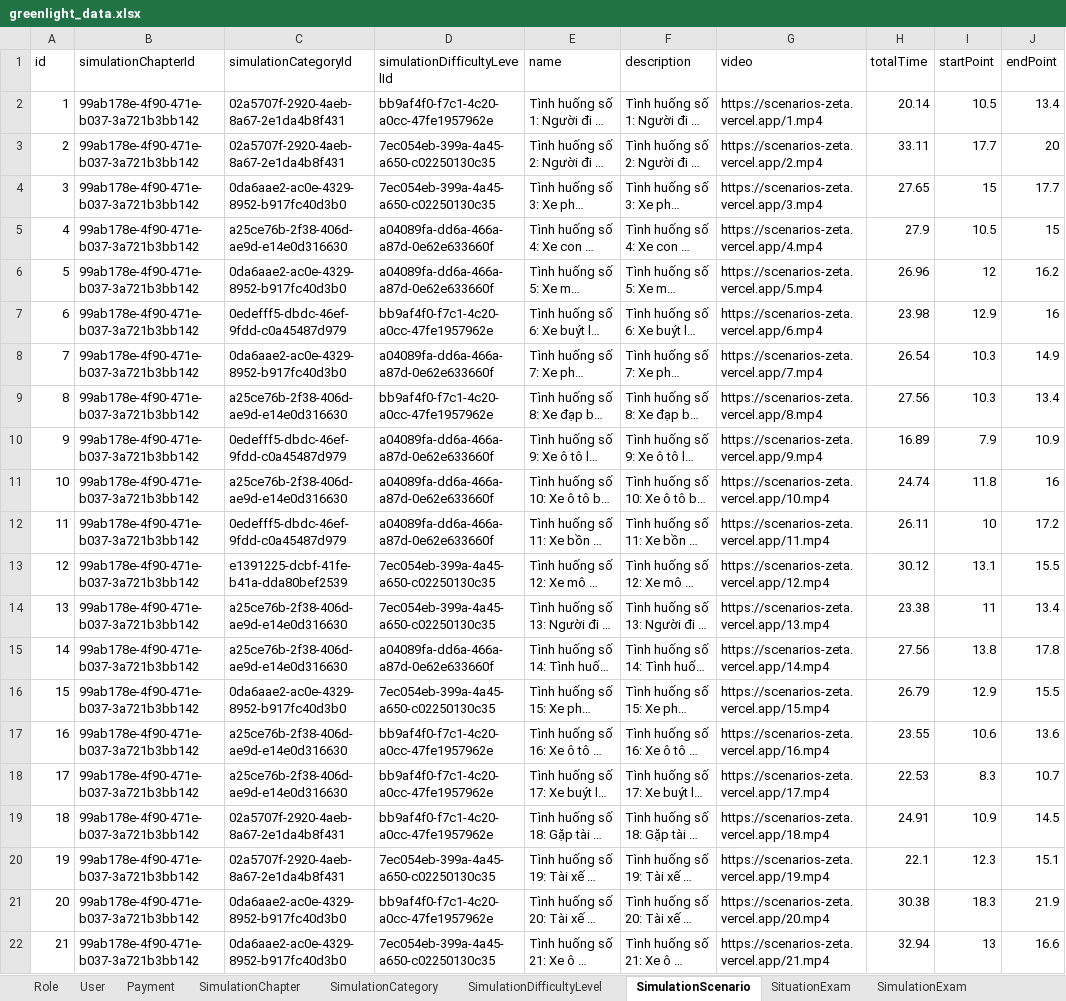
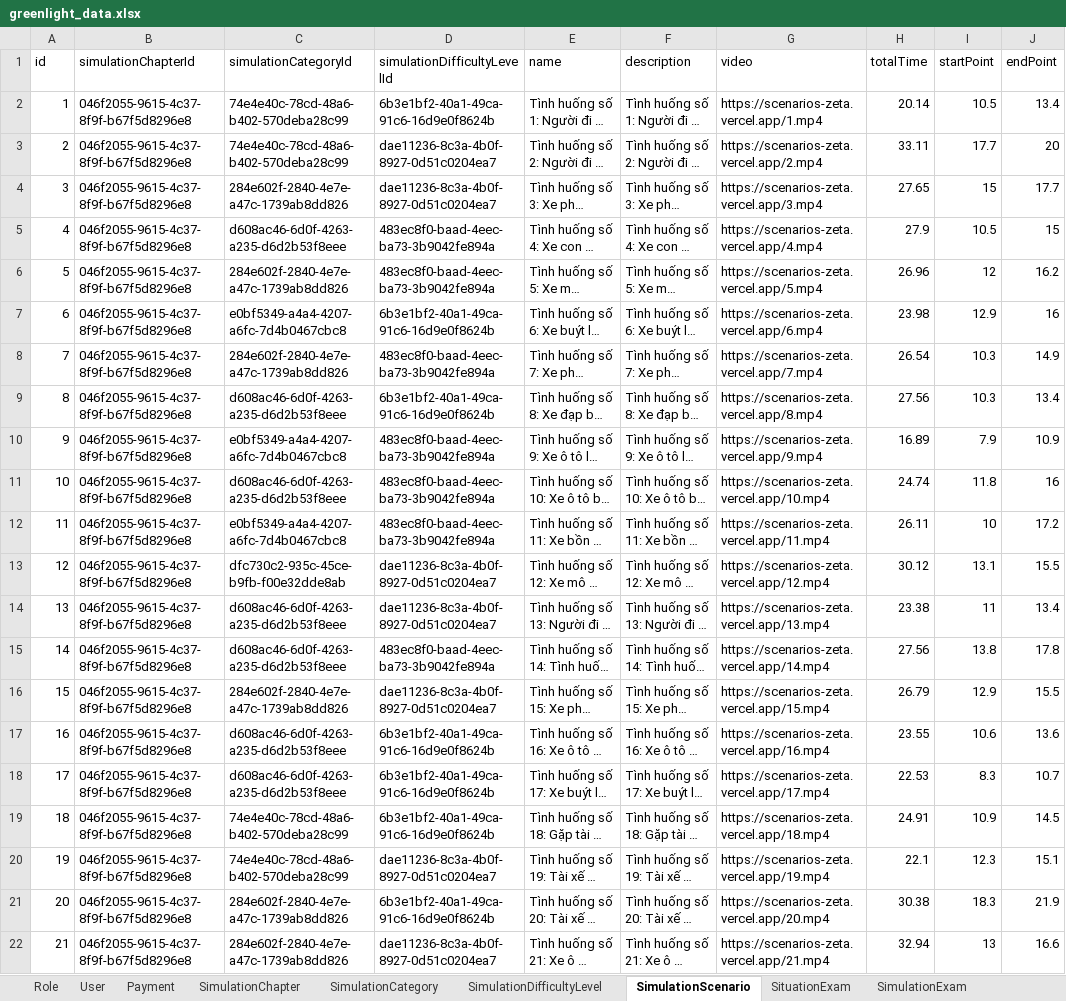
Before and after one commit to PanpaKawaii/SmartDrivingLearningSystem, an Excel workbook: src/mocks/greenlight_data.xlsx, sheet SimulationScenario, drawn as a sheet; only a part is shown; long unchanged cells end in …; values as stored, in another font and other column widths than the file's, no borders; the diff covers the shown part only; the diff names each change by its address in the sheet, - before the commit and + after, or states it on an @@ line.

Commit message:
Add Exel Data Simulation, Add List Exam And Exam Detail

```diff
--- a/src/mocks/greenlight_data.xlsx (sheet SimulationScenario)
+++ b/src/mocks/greenlight_data.xlsx (sheet SimulationScenario)
-B2:B22 (simulationChapterId): 99ab178e-4f90-471e-b037-3a721b3bb142
+B2:B22 (simulationChapterId): 046f2055-9615-4c37-8f9f-b67f5d8296e8
-C2:C3 (simulationCategoryId): 02a5707f-2920-4aeb-8a67-2e1da4b8f431
+C2:C3 (simulationCategoryId): 74e4e40c-78cd-48a6-b402-570deba28c99
-D2 (simulationDifficultyLevelId): bb9af4f0-f7c1-4c20-a0cc-47fe1957962e
+D2 (simulationDifficultyLevelId): 6b3e1bf2-40a1-49ca-91c6-16d9e0f8624b
-D3:D4 (simulationDifficultyLevelId): 7ec054eb-399a-4a45-a650-c02250130c35
+D3:D4 (simulationDifficultyLevelId): dae11236-8c3a-4b0f-8927-0d51c0204ea7
-C4 (simulationCategoryId): 0da6aae2-ac0e-4329-8952-b917fc40d3b0
+C4 (simulationCategoryId): 284e602f-2840-4e7e-a47c-1739ab8dd826
-C5 (simulationCategoryId): a25ce76b-2f38-406d-ae9d-e14e0d316630
+C5 (simulationCategoryId): d608ac46-6d0f-4263-a235-d6d2b53f8eee
-D5:D6 (simulationDifficultyLevelId): a04089fa-dd6a-466a-a87d-0e62e633660f
+D5:D6 (simulationDifficultyLevelId): 483ec8f0-baad-4eec-ba73-3b9042fe894a
-C6 (simulationCategoryId): 0da6aae2-ac0e-4329-8952-b917fc40d3b0
+C6 (simulationCategoryId): 284e602f-2840-4e7e-a47c-1739ab8dd826
-C7 (simulationCategoryId): 0edefff5-dbdc-46ef-9fdd-c0a45487d979
+C7 (simulationCategoryId): e0bf5349-a4a4-4207-a6fc-7d4b0467cbc8
-D7 (simulationDifficultyLevelId): bb9af4f0-f7c1-4c20-a0cc-47fe1957962e
+D7 (simulationDifficultyLevelId): 6b3e1bf2-40a1-49ca-91c6-16d9e0f8624b
-C8 (simulationCategoryId): 0da6aae2-ac0e-4329-8952-b917fc40d3b0
+C8 (simulationCategoryId): 284e602f-2840-4e7e-a47c-1739ab8dd826
-D8 (simulationDifficultyLevelId): a04089fa-dd6a-466a-a87d-0e62e633660f
+D8 (simulationDifficultyLevelId): 483ec8f0-baad-4eec-ba73-3b9042fe894a
-C9 (simulationCategoryId): a25ce76b-2f38-406d-ae9d-e14e0d316630
+C9 (simulationCategoryId): d608ac46-6d0f-4263-a235-d6d2b53f8eee
-D9 (simulationDifficultyLevelId): bb9af4f0-f7c1-4c20-a0cc-47fe1957962e
+D9 (simulationDifficultyLevelId): 6b3e1bf2-40a1-49ca-91c6-16d9e0f8624b
-C10 (simulationCategoryId): 0edefff5-dbdc-46ef-9fdd-c0a45487d979
+C10 (simulationCategoryId): e0bf5349-a4a4-4207-a6fc-7d4b0467cbc8
-D10:D12 (simulationDifficultyLevelId): a04089fa-dd6a-466a-a87d-0e62e633660f
+D10:D12 (simulationDifficultyLevelId): 483ec8f0-baad-4eec-ba73-3b9042fe894a
-C11 (simulationCategoryId): a25ce76b-2f38-406d-ae9d-e14e0d316630
+C11 (simulationCategoryId): d608ac46-6d0f-4263-a235-d6d2b53f8eee
-C12 (simulationCategoryId): 0edefff5-dbdc-46ef-9fdd-c0a45487d979
+C12 (simulationCategoryId): e0bf5349-a4a4-4207-a6fc-7d4b0467cbc8
-C13 (simulationCategoryId): e1391225-dcbf-41fe-b41a-dda80bef2539
+C13 (simulationCategoryId): dfc730c2-935c-45ce-b9fb-f00e32dde8ab
-D13:D14 (simulationDifficultyLevelId): 7ec054eb-399a-4a45-a650-c02250130c35
+D13:D14 (simulationDifficultyLevelId): dae11236-8c3a-4b0f-8927-0d51c0204ea7
-C14:C15 (simulationCategoryId): a25ce76b-2f38-406d-ae9d-e14e0d316630
+C14:C15 (simulationCategoryId): d608ac46-6d0f-4263-a235-d6d2b53f8eee
-D15 (simulationDifficultyLevelId): a04089fa-dd6a-466a-a87d-0e62e633660f
+D15 (simulationDifficultyLevelId): 483ec8f0-baad-4eec-ba73-3b9042fe894a
-C16 (simulationCategoryId): 0da6aae2-ac0e-4329-8952-b917fc40d3b0
+C16 (simulationCategoryId): 284e602f-2840-4e7e-a47c-1739ab8dd826
-D16 (simulationDifficultyLevelId): 7ec054eb-399a-4a45-a650-c02250130c35
+D16 (simulationDifficultyLevelId): dae11236-8c3a-4b0f-8927-0d51c0204ea7
-C17:C18 (simulationCategoryId): a25ce76b-2f38-406d-ae9d-e14e0d316630
+C17:C18 (simulationCategoryId): d608ac46-6d0f-4263-a235-d6d2b53f8eee
-D17:D19 (simulationDifficultyLevelId): bb9af4f0-f7c1-4c20-a0cc-47fe1957962e
+D17:D19 (simulationDifficultyLevelId): 6b3e1bf2-40a1-49ca-91c6-16d9e0f8624b
-C19:C20 (simulationCategoryId): 02a5707f-2920-4aeb-8a67-2e1da4b8f431
+C19:C20 (simulationCategoryId): 74e4e40c-78cd-48a6-b402-570deba28c99
-D20 (simulationDifficultyLevelId): 7ec054eb-399a-4a45-a650-c02250130c35
+D20 (simulationDifficultyLevelId): dae11236-8c3a-4b0f-8927-0d51c0204ea7
-C21:C22 (simulationCategoryId): 0da6aae2-ac0e-4329-8952-b917fc40d3b0
+C21:C22 (simulationCategoryId): 284e602f-2840-4e7e-a47c-1739ab8dd826
-D21 (simulationDifficultyLevelId): bb9af4f0-f7c1-4c20-a0cc-47fe1957962e
+D21 (simulationDifficultyLevelId): 6b3e1bf2-40a1-49ca-91c6-16d9e0f8624b
-D22 (simulationDifficultyLevelId): 7ec054eb-399a-4a45-a650-c02250130c35
+D22 (simulationDifficultyLevelId): dae11236-8c3a-4b0f-8927-0d51c0204ea7
```
Also changed, not shown: 297 edited cells elsewhere in this sheet, sheet SimulationCategory, sheet SimulationChapter, sheet SimulationDifficultyLevel, 7 other files.
